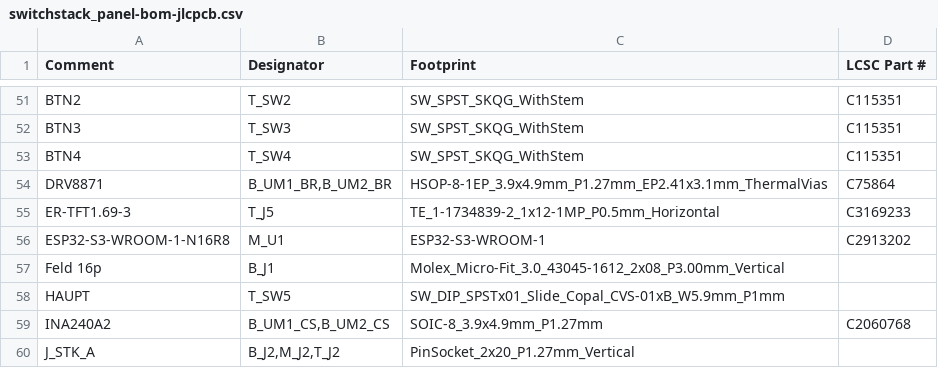
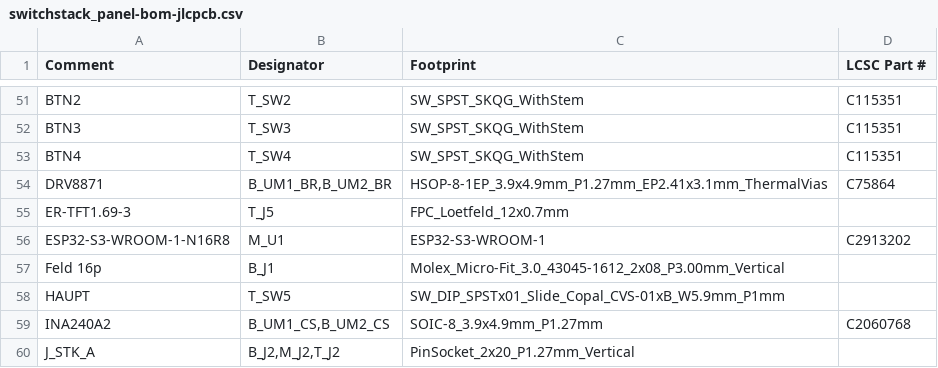
Before and after one commit to szuco/soc.os, a CSV file: hardware/fab/bestueckung/switchstack_panel-bom-jlcpcb.csv, drawn as a sheet; only a part is shown, gaps mark what is left out.

```diff
--- a/hardware/fab/bestueckung/switchstack_panel-bom-jlcpcb.csv
+++ b/hardware/fab/bestueckung/switchstack_panel-bom-jlcpcb.csv
@@ -54,3 +54,3 @@ BTN4,T_SW4,SW_SPST_SKQG_WithStem,C115351
 DRV8871,"B_UM1_BR,B_UM2_BR",HSOP-8-1EP_3.9x4.9mm_P1.27mm_EP2.41x3.1mm_ThermalVias,C75864
-ER-TFT1.69-3,T_J5,TE_1-1734839-2_1x12-1MP_P0.5mm_Horizontal,C3169233
+ER-TFT1.69-3,T_J5,FPC_Loetfeld_12x0.7mm,
 ESP32-S3-WROOM-1-N16R8,M_U1,ESP32-S3-WROOM-1,C2913202
```
Also changed, not shown: hardware/fab/bestueckung/switchstack_panel-cpl-jlcpcb.csv, hardware/fab/bestueckung/top_ui-bom-jlcpcb.csv, 23 other files.
